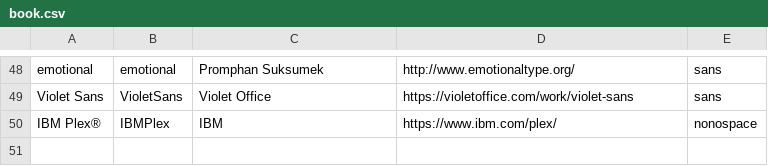
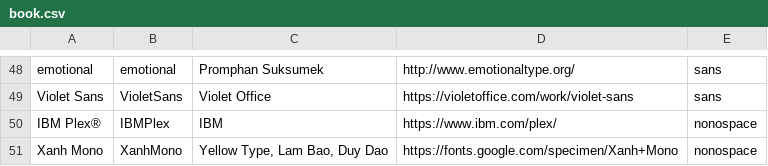
Before and after one commit to VG-Coding-Club/fontbook, a CSV file: book.csv, drawn as a sheet; only a part is shown, gaps mark what is left out; the diff names each change by its address in the sheet, - before the commit and + after, or states it on an @@ line.

```diff
--- a/book.csv
+++ b/book.csv
+row 51: Xanh Mono | XanhMono | Yellow Type, Lam Bao, Duy Dao | https://fonts.google.com/specimen/Xanh+Mono | nonospace
```
Also changed, not shown: 2 other files.
